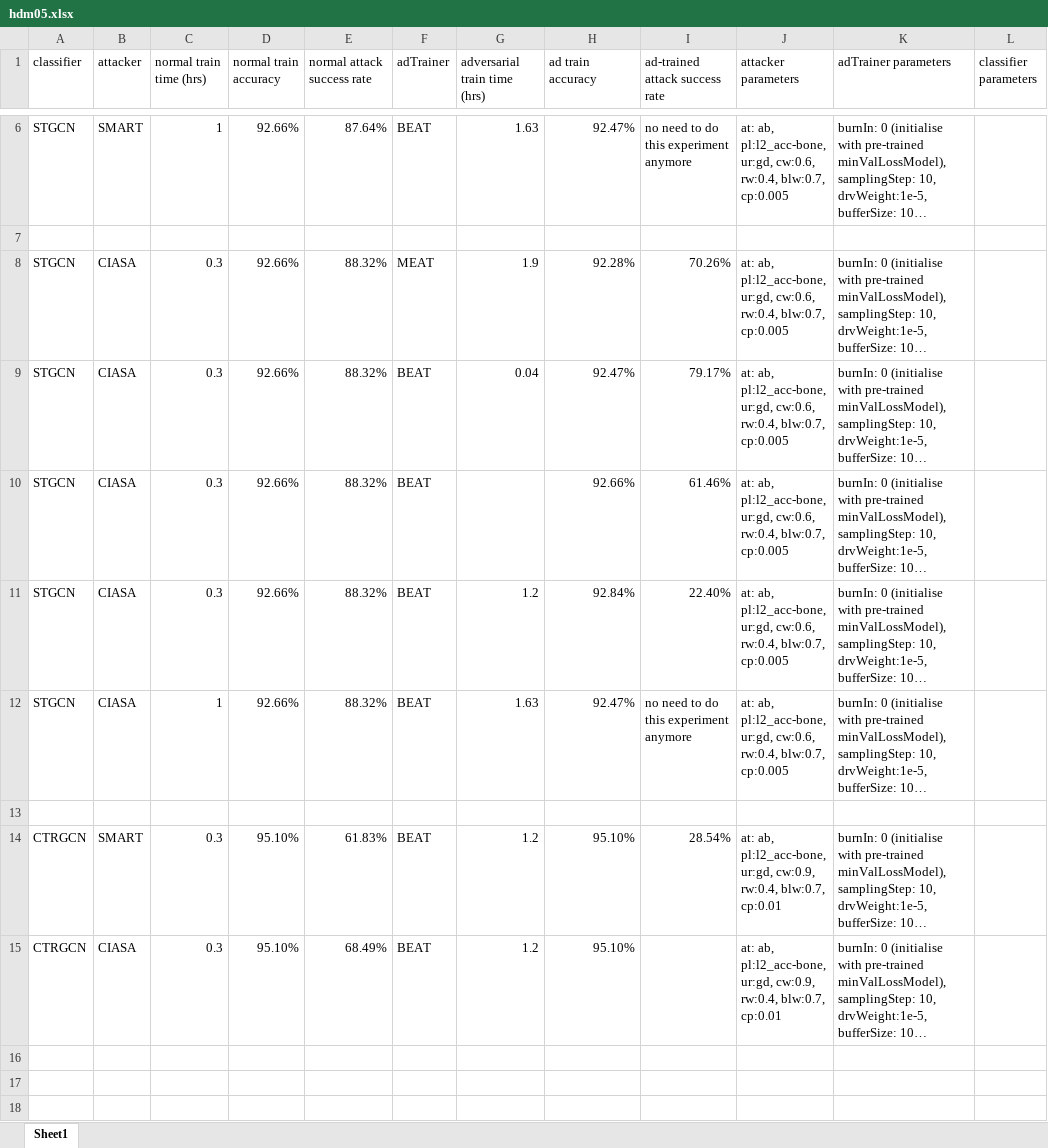
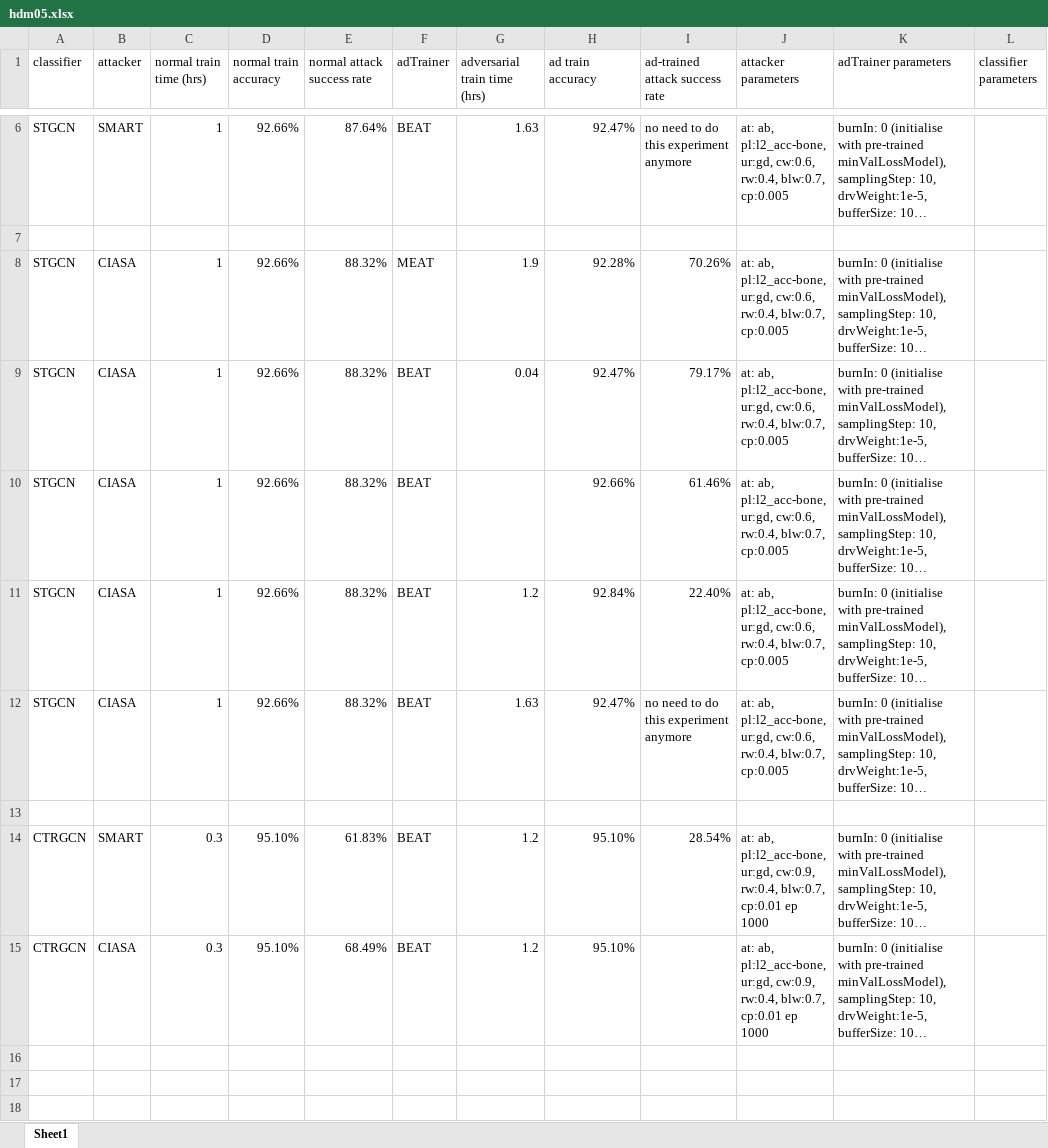
Before and after one commit to realcrane/Defending-Black-box-Skeleton-based-Human-Activity-Classifiers, an Excel workbook: results/hdm05.xlsx, sheet Sheet1, drawn as a sheet; only a part is shown, gaps mark what is left out; long unchanged cells end in …; values as stored, in another font and other column widths than the file's, no borders; the diff names each change by its address in the sheet, - before the commit and + after, or states it on an @@ line.

```diff
--- a/results/hdm05.xlsx (sheet Sheet1)
+++ b/results/hdm05.xlsx (sheet Sheet1)
-C8:C11 (normal train time (hrs)): 0.3
+C8:C11 (normal train time (hrs)): 1
-J14:J15 (attacker parameters): …blw:0.7, cp:0.01
+J14:J15 (attacker parameters): …blw:0.7, cp:0.01 ep 1000
```
Also changed, not shown: results/ntu60.xlsx, 7 other files.
